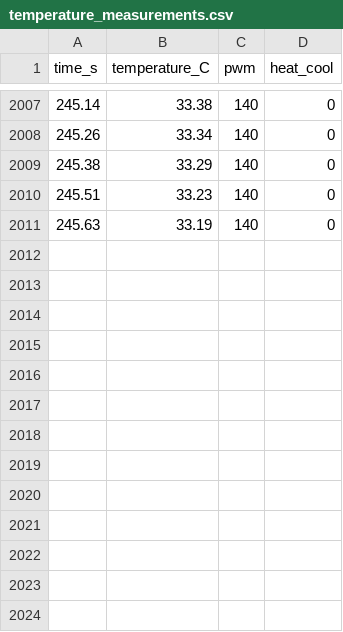
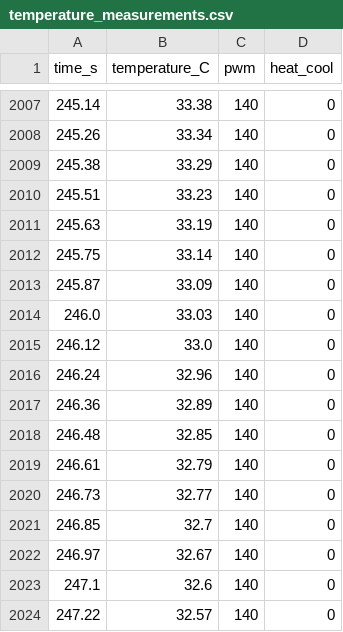
Before and after one commit to benkadener/Phys39-Module3, a CSV file: temperature_measurements.csv, drawn as a sheet; only a part is shown, gaps mark what is left out; the diff names each change by its address in the sheet, - before the commit and + after, or states it on an @@ line.

Commit message:
Update temperature_measurements.csv

```diff
--- a/temperature_measurements.csv
+++ b/temperature_measurements.csv
+row 2012: 245.75 | 33.14 | 140 | 0
+row 2013: 245.87 | 33.09 | 140 | 0
+row 2014: 246.0 | 33.03 | 140 | 0
+row 2015: 246.12 | 33.0 | 140 | 0
+row 2016: 246.24 | 32.96 | 140 | 0
+row 2017: 246.36 | 32.89 | 140 | 0
+row 2018: 246.48 | 32.85 | 140 | 0
+row 2019: 246.61 | 32.79 | 140 | 0
+row 2020: 246.73 | 32.77 | 140 | 0
+row 2021: 246.85 | 32.7 | 140 | 0
+row 2022: 246.97 | 32.67 | 140 | 0
+row 2023: 247.1 | 32.6 | 140 | 0
+row 2024: 247.22 | 32.57 | 140 | 0
```
